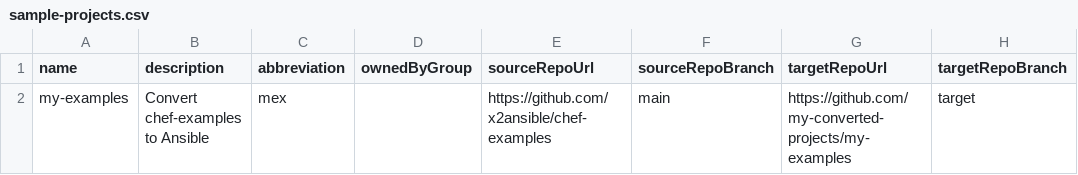
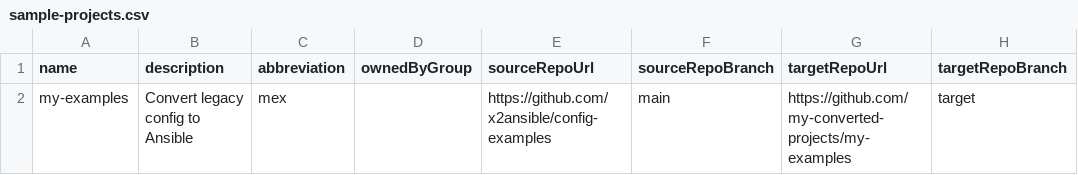
Before and after one commit to redhat-developer/rhdh-plugins, a CSV file: workspaces/x2a/plugins/x2a-backend/public/sample-projects.csv, drawn as a sheet.

Commit message:
feat(x2a): change the project to be source-technology agnostic
Rephrasing all texts from being Chef-oriented to more generic variants.
There is explicit mapping from free-form agentic findings to a new SourceTechnology enum (normalizeSourceTechnology.ts).

Signed-off-by: Marek Libra <marek.libra@gmail.com>

```diff
--- a/workspaces/x2a/plugins/x2a-backend/public/sample-projects.csv
+++ b/workspaces/x2a/plugins/x2a-backend/public/sample-projects.csv
@@ -1,2 +1,2 @@
 name,description,abbreviation,ownedByGroup,sourceRepoUrl,sourceRepoBranch,targetRepoUrl,targetRepoBranch
-my-examples,Convert chef-examples to Ansible,mex,,https://github.com/x2ansible/chef-examples,main,https://github.com/my-converted-projects/my-examples,target
+my-examples,Convert legacy config to Ansible,mex,,https://github.com/x2ansible/config-examples,main,https://github.com/my-converted-projects/my-examples,target
```
Also changed, not shown: 33 other files.
